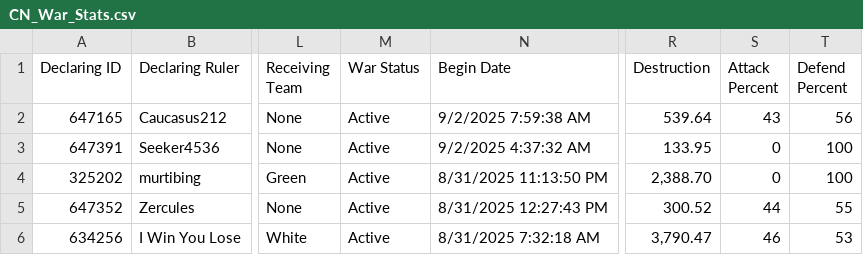
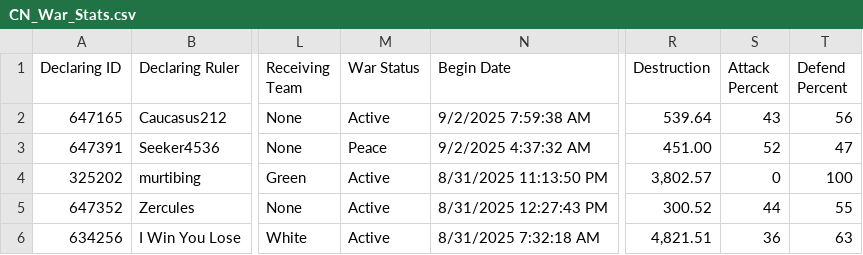
Before and after one commit to oh-ari/oh-ari.github.io, a CSV file: daily/CN_War_Stats.csv, drawn as a sheet; only a part is shown, gaps mark what is left out; the diff covers the shown part only; the diff names each change by its address in the sheet, - before the commit and + after, or states it on an @@ line.

```diff
--- a/daily/CN_War_Stats.csv
+++ b/daily/CN_War_Stats.csv
-M3 (War Status): Active
+M3 (War Status): Peace
-R3 (Destruction): 133.95
+R3 (Destruction): 451.00
-S3 (Attack Percent): 0
+S3 (Attack Percent): 52
-T3 (Defend Percent): 100
+T3 (Defend Percent): 47
-R4 (Destruction): 2,388.70
+R4 (Destruction): 3,802.57
-R6 (Destruction): 3,790.47
+R6 (Destruction): 4,821.51
-S6 (Attack Percent): 46
+S6 (Attack Percent): 36
-T6 (Defend Percent): 53
+T6 (Defend Percent): 63
```
Also changed, not shown: 1 removed row and 14 edited cells elsewhere in this file, daily/CN_Alliance_Stats.csv, daily/CN_Foreign_Aid.csv, 3 other files.
